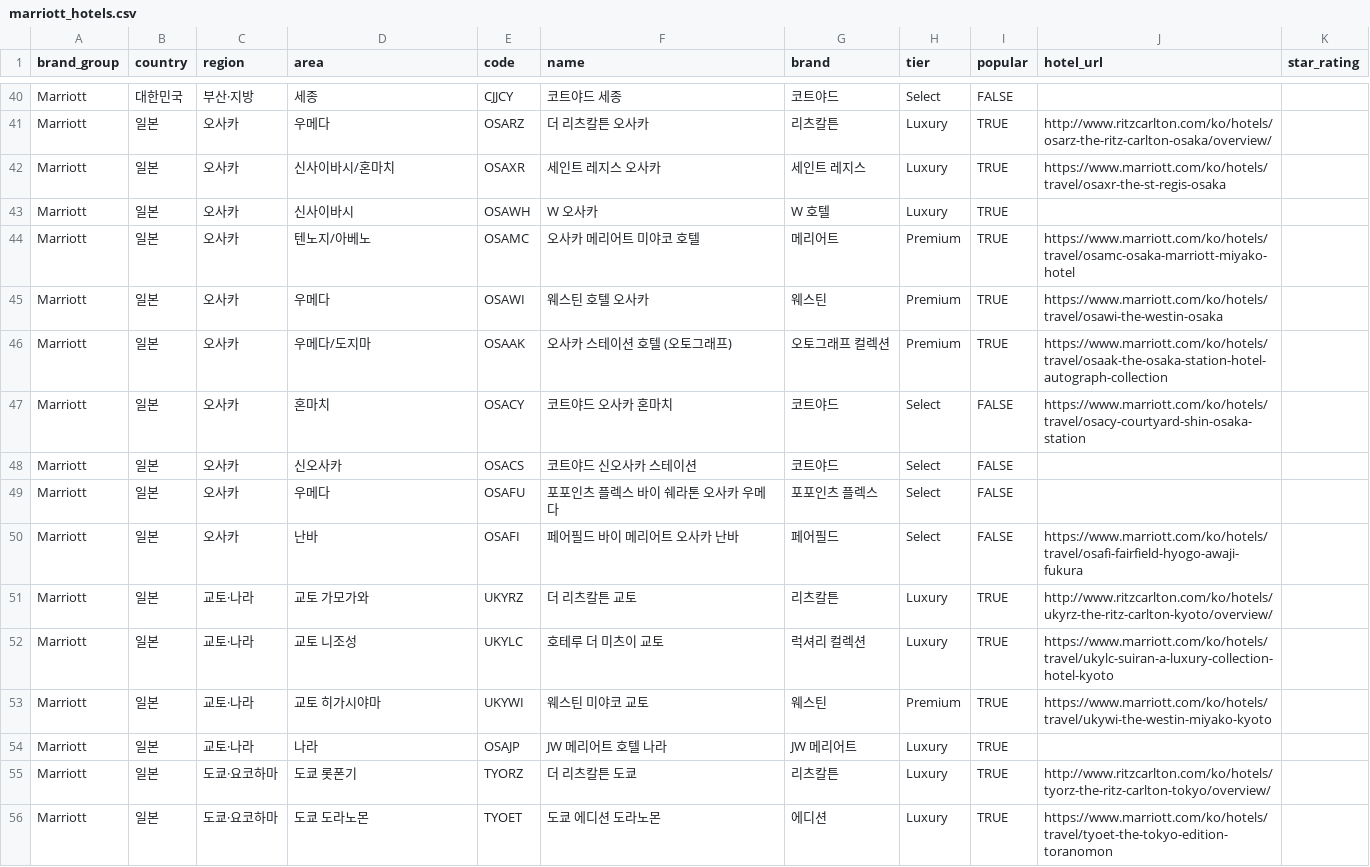
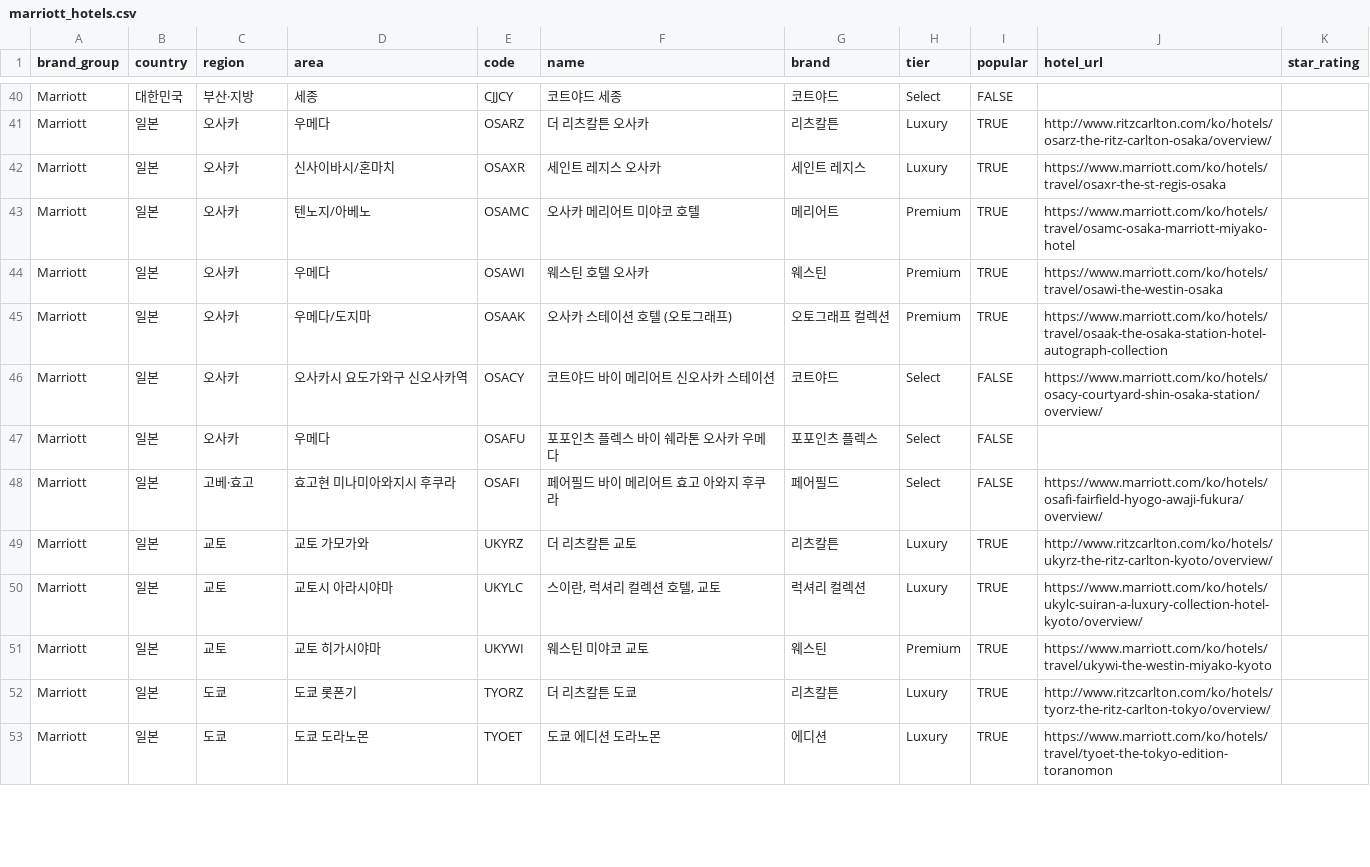
Before and after one commit to hanbit98/reservehotel, a CSV file: marriott_hotels.csv, drawn as a sheet; only a part is shown, gaps mark what is left out; the diff covers the shown part only.

Commit message:
Update marriott_hotels.csv

```diff
--- a/marriott_hotels.csv
+++ b/marriott_hotels.csv
@@ -42,3 +42,2 @@ Marriott,일본,오사카,우메다,OSARZ,더 리츠칼튼 오사카,리츠칼
 Marriott,일본,오사카,신사이바시/혼마치,OSAXR,세인트 레지스 오사카,세인트 레지스,Luxury,TRUE,https://www.marriott.com/ko/hotels/travel/osaxr-the-st-regis-osaka,
-Marriott,일본,오사카,신사이바시,OSAWH,W 오사카,W 호텔,Luxury,TRUE,,
 Marriott,일본,오사카,텐노지/아베노,OSAMC,오사카 메리어트 미야코 호텔,메리어트,Premium,TRUE,https://www.marriott.com/ko/hotels/travel/osamc-osaka-marriott-miyako-hotel,
@@ -46,11 +45,9 @@ Marriott,일본,오사카,우메다,OSAWI,웨스틴 호텔 오사카,웨스틴,P
 Marriott,일본,오사카,우메다/도지마,OSAAK,오사카 스테이션 호텔 (오토그래프),오토그래프 컬렉션,Premium,TRUE,https://www.marriott.com/ko/hotels/travel/osaak-the-osaka-station-hotel-autograph-collection,
-Marriott,일본,오사카,혼마치,OSACY,코트야드 오사카 혼마치,코트야드,Select,FALSE,https://www.marriott.com/ko/hotels/travel/osacy-courtyard-shin-osaka-station,
-Marriott,일본,오사카,신오사카,OSACS,코트야드 신오사카 스테이션,코트야드,Select,FALSE,,
+Marriott,일본,오사카,오사카시 요도가와구 신오사카역,OSACY,코트야드 바이 메리어트 신오사카 스테이션,코트야드,Select,FALSE,https://www.marriott.com/ko/hotels/osacy-courtyard-shin-osaka-station/overview/,
 Marriott,일본,오사카,우메다,OSAFU,포포인츠 플렉스 바이 쉐라톤 오사카 우메다,포포인츠 플렉스,Select,FALSE,,
-Marriott,일본,오사카,난바,OSAFI,페어필드 바이 메리어트 오사카 난바,페어필드,Select,FALSE,https://www.marriott.com/ko/hotels/travel/osafi-fairfield-hyogo-awaji-fukura,
-Marriott,일본,교토·나라,교토 가모가와,UKYRZ,더 리츠칼튼 교토,리츠칼튼,Luxury,TRUE,http://www.ritzcarlton.com/ko/hotels/ukyrz-the-ritz-carlton-kyoto/overview/,
-Marriott,일본,교토·나라,교토 니조성,UKYLC,호테루 더 미츠이 교토,럭셔리 컬렉션,Luxury,TRUE,https://www.marriott.com/ko/hotels/travel/ukylc-suiran-a-luxury-collection-hotel-kyoto,
-Marriott,일본,교토·나라,교토 히가시야마,UKYWI,웨스틴 미야코 교토,웨스틴,Premium,TRUE,https://www.marriott.com/ko/hotels/travel/ukywi-the-westin-miyako-kyoto,
-Marriott,일본,교토·나라,나라,OSAJP,JW 메리어트 호텔 나라,JW 메리어트,Luxury,TRUE,,
-Marriott,일본,도쿄·요코하마,도쿄 롯폰기,TYORZ,더 리츠칼튼 도쿄,리츠칼튼,Luxury,TRUE,http://www.ritzcarlton.com/ko/hotels/tyorz-the-ritz-carlton-tokyo/overview/,
-Marriott,일본,도쿄·요코하마,도쿄 도라노몬,TYOET,도쿄 에디션 도라노몬,에디션,Luxury,TRUE,https://www.marriott.com/ko/hotels/travel/tyoet-the-tokyo-edition-toranomon,
+Marriott,일본,고베·효고,효고현 미나미아와지시 후쿠라,OSAFI,페어필드 바이 메리어트 효고 아와지 후쿠라,페어필드,Select,FALSE,https://www.marriott.com/ko/hotels/osafi-fairfield-hyogo-awaji-fukura/overview/,
+Marriott,일본,교토,교토 가모가와,UKYRZ,더 리츠칼튼 교토,리츠칼튼,Luxury,TRUE,http://www.ritzcarlton.com/ko/hotels/ukyrz-the-ritz-carlton-kyoto/overview/,
+Marriott,일본,교토,교토시 아라시야마,UKYLC,"스이란, 럭셔리 컬렉션 호텔, 교토",럭셔리 컬렉션,Luxury,TRUE,https://www.marriott.com/ko/hotels/ukylc-suiran-a-luxury-collection-hotel-kyoto/overview/,
+Marriott,일본,교토,교토 히가시야마,UKYWI,웨스틴 미야코 교토,웨스틴,Premium,TRUE,https://www.marriott.com/ko/hotels/travel/ukywi-the-westin-miyako-kyoto,
+Marriott,일본,도쿄,도쿄 롯폰기,TYORZ,더 리츠칼튼 도쿄,리츠칼튼,Luxury,TRUE,http://www.ritzcarlton.com/ko/hotels/tyorz-the-ritz-carlton-tokyo/overview/,
+Marriott,일본,도쿄,도쿄 도라노몬,TYOET,도쿄 에디션 도라노몬,에디션,Luxury,TRUE,https://www.marriott.com/ko/hotels/travel/tyoet-the-tokyo-edition-toranomon,
```
Also changed, not shown: 1 removed row and 100 edited cells elsewhere in this file.
